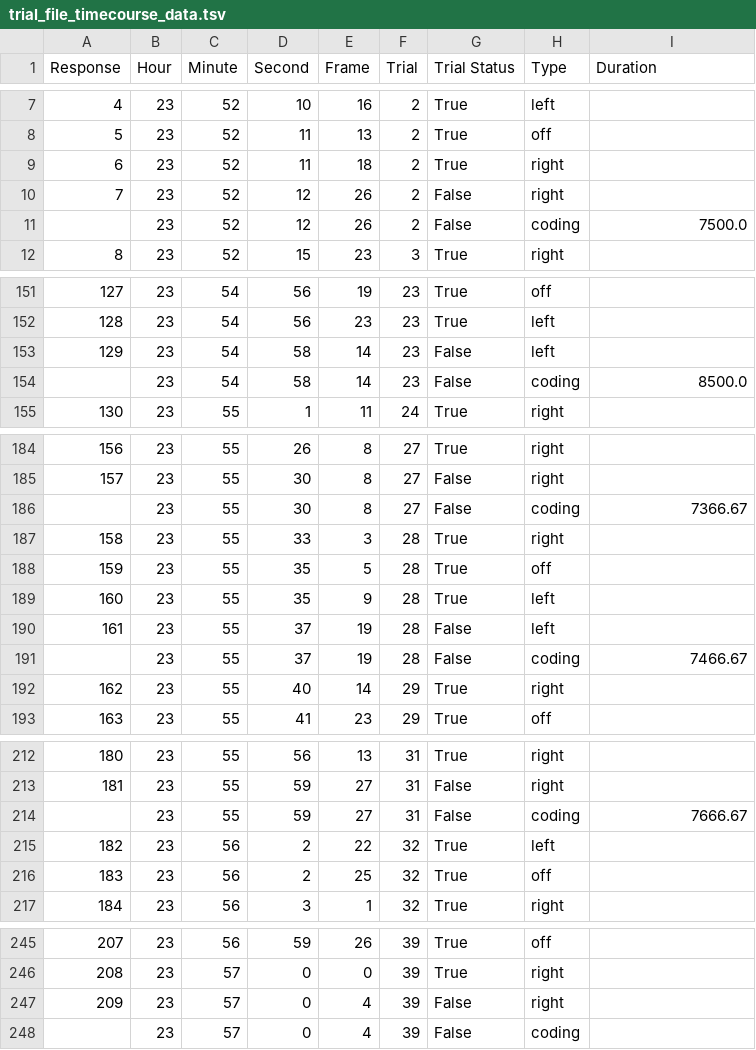
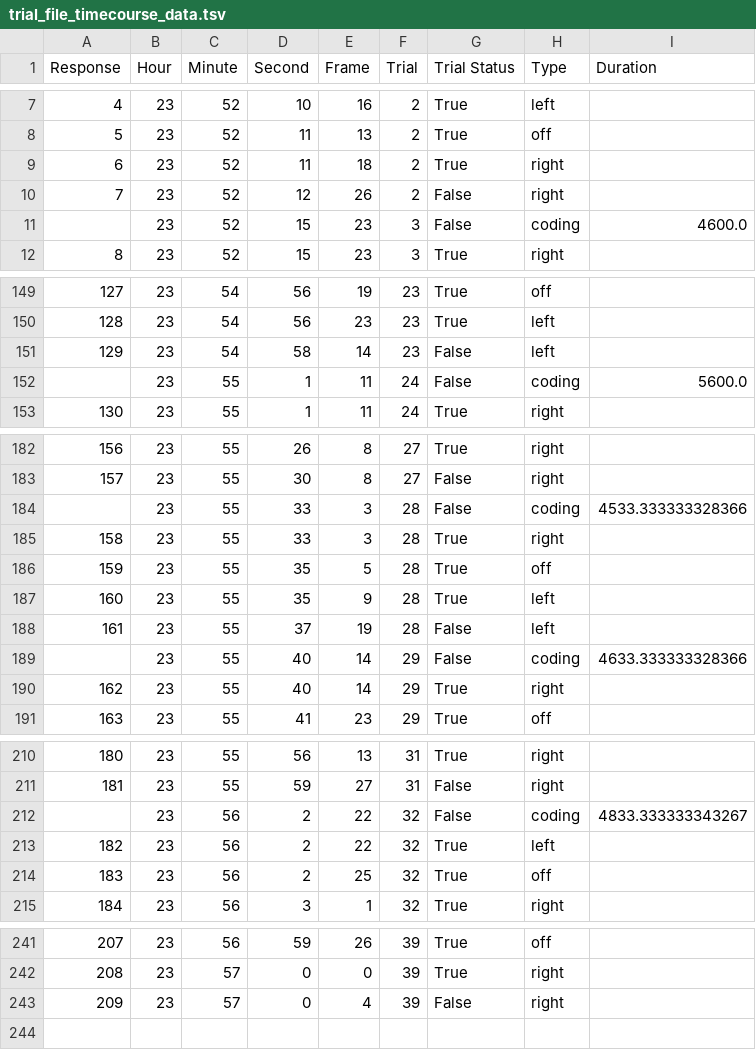
Before and after one commit to shehadak/Lookit, a TSV file: raw_data/source_data/trial_file_timecourse_data.tsv, drawn as a sheet; only a part is shown, gaps mark what is left out; the diff covers the shown part only.

```diff
--- a/raw_data/source_data/trial_file_timecourse_data.tsv
+++ b/raw_data/source_data/trial_file_timecourse_data.tsv
@@ -10,3 +10,3 @@ Response	Hour	Minute	Second	Frame	Trial	Trial Status	Type	Duration
 7	23	52	12	26	2	False	right	
-	23	52	12	26	2	False	coding	7500.0
+	23	52	15	23	3	False	coding	4600.0
 8	23	52	15	23	3	True	right	
@@ -153,3 +151,3 @@ Response	Hour	Minute	Second	Frame	Trial	Trial Status	Type	Duration
 129	23	54	58	14	23	False	left	
-	23	54	58	14	23	False	coding	8500.0
+	23	55	1	11	24	False	coding	5600.0
 130	23	55	1	11	24	True	right	
@@ -185,3 +183,3 @@ Response	Hour	Minute	Second	Frame	Trial	Trial Status	Type	Duration
 157	23	55	30	8	27	False	right	
-	23	55	30	8	27	False	coding	7366.67
+	23	55	33	3	28	False	coding	4533.333333328366
 158	23	55	33	3	28	True	right	
@@ -190,3 +188,3 @@ Response	Hour	Minute	Second	Frame	Trial	Trial Status	Type	Duration
 161	23	55	37	19	28	False	left	
-	23	55	37	19	28	False	coding	7466.67
+	23	55	40	14	29	False	coding	4633.333333328366
 162	23	55	40	14	29	True	right	
@@ -213,3 +211,3 @@ Response	Hour	Minute	Second	Frame	Trial	Trial Status	Type	Duration
 181	23	55	59	27	31	False	right	
-	23	55	59	27	31	False	coding	7666.67
+	23	56	2	22	32	False	coding	4833.333333343267
 182	23	56	2	22	32	True	left	
@@ -247,2 +243 @@ Response	Hour	Minute	Second	Frame	Trial	Trial Status	Type	Duration
 209	23	57	0	4	39	False	right	
-	23	57	0	4	39	False	coding	
```
Also changed, not shown: 4 removed rows and 91 edited cells elsewhere in this file, 7 other files.
